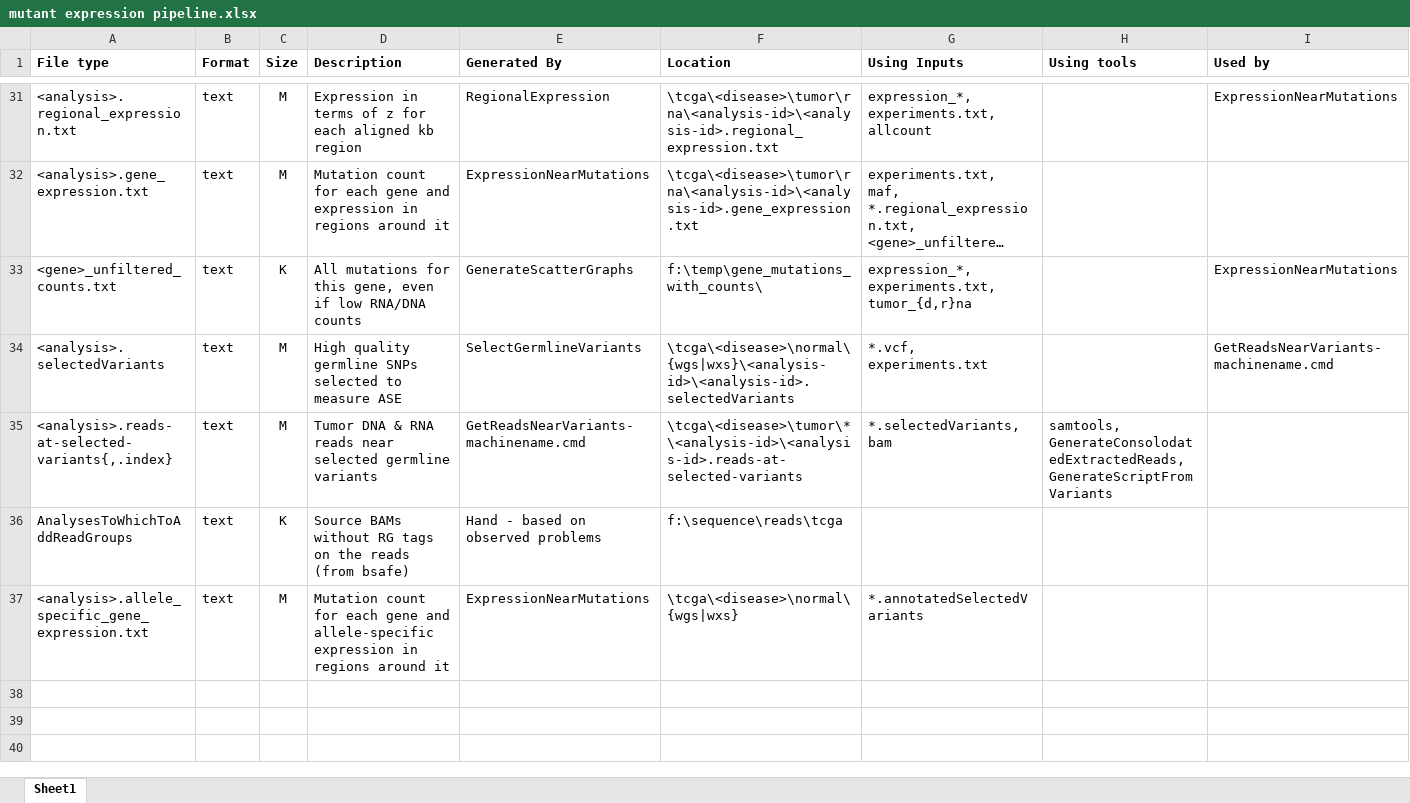
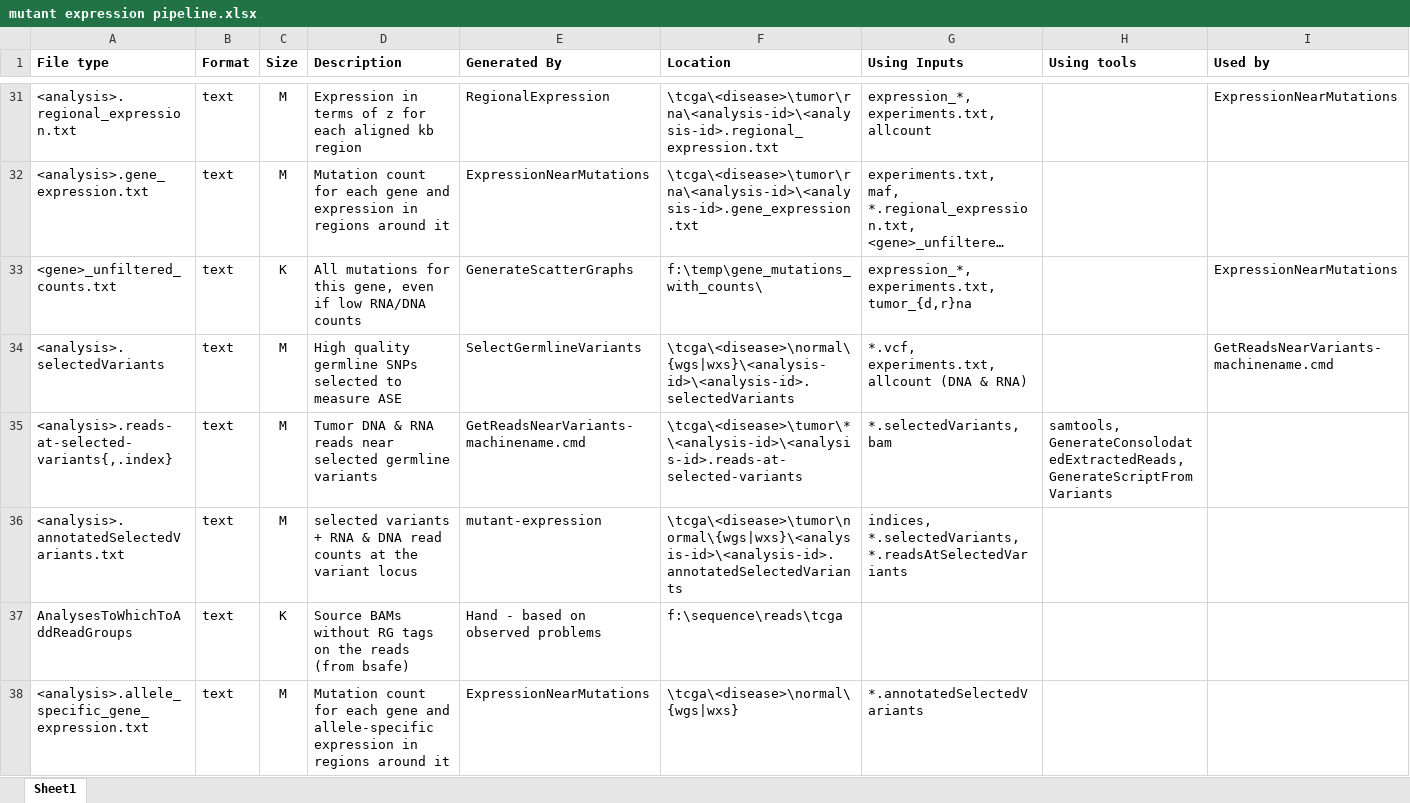
Before and after one commit to amplab/snap, an Excel workbook: docs/mutant expression pipeline.xlsx, sheet Sheet1, drawn as a sheet; only a part is shown, gaps mark what is left out; long unchanged cells end in …; values as stored, in another font and other column widths than the file's, no borders; the diff covers the shown part only; the diff names each change by its address in the sheet, - before the commit and + after, or states it on an @@ line.

Commit message:
Make SelectGermlineVariants only choose those with reads; fix RegionalExpression

```diff
--- a/docs/mutant expression pipeline.xlsx (sheet Sheet1)
+++ b/docs/mutant expression pipeline.xlsx (sheet Sheet1)
-G34 (Using Inputs): *.vcf, experiments.txt
+G34 (Using Inputs): *.vcf, experiments.txt, allcount (DNA & RNA)
+row 36: <analysis>.annotatedSelectedVariants.txt | text | M | selected variants + RNA & DNA read counts at the variant locus | mutant-expression | \tcga\<disease>\tumor\normal\{wgs|wxs}\<analysis-id>\<analysis-id>.annotatedSelectedVariants | indices, *.selectedVariants, *.readsAtSelectedVariants
```
Also changed, not shown: 4 added rows and 1 edited cell elsewhere in this sheet, 5 other files.
